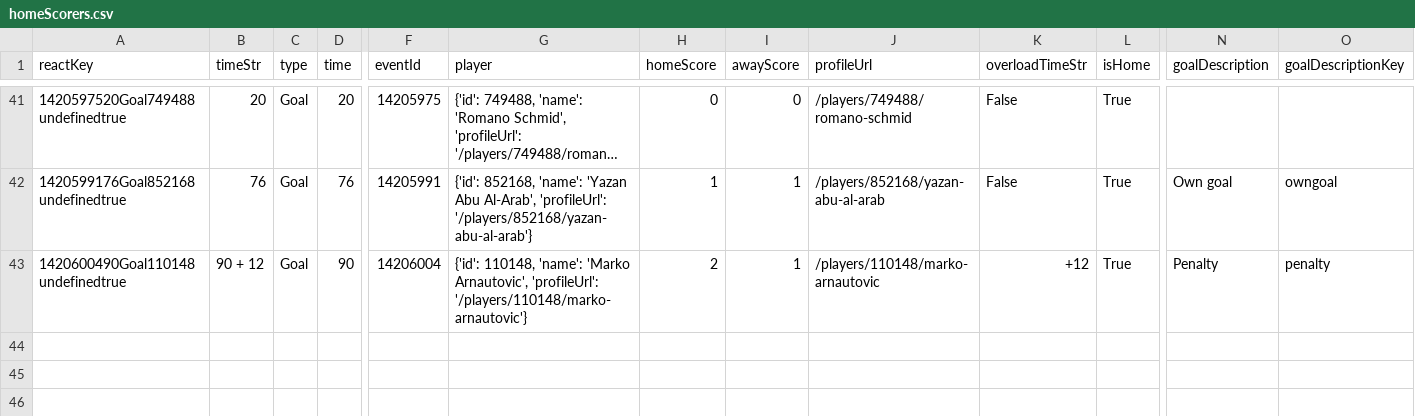
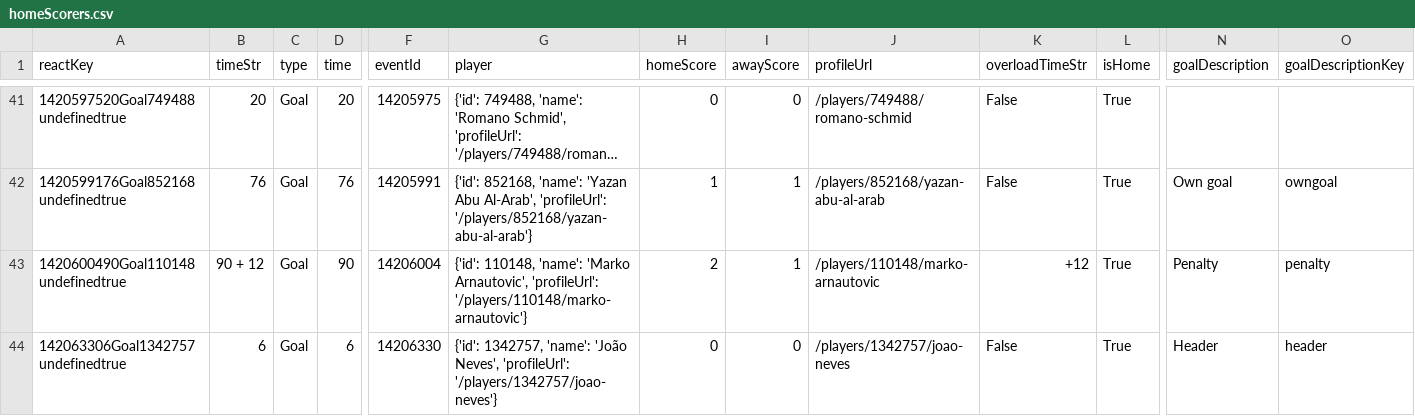
Before and after one commit to bolaxel/wcup26, a CSV file: goals/csv/homeScorers.csv, drawn as a sheet; only a part is shown, gaps mark what is left out; long unchanged cells end in …; rows hold the shown columns only; the diff names each change by its address in the sheet, - before the commit and + after, or states it on an @@ line.

```diff
--- a/goals/csv/homeScorers.csv
+++ b/goals/csv/homeScorers.csv
+row 44: 142063306Goal1342757undefinedtrue | 6 | Goal | 6 | 14206330 | {'id': 1342757, 'name': 'João Neves', 'profileUrl': '/players/1342757/joao-neves'} | 0 | 0 | /players/1342757/joao-neves | False | True | Header | header
```
Also changed, not shown: goals/csv/awayScorers.csv, matchStats/csv/fotmob_match_stats.csv, 4 other files.
